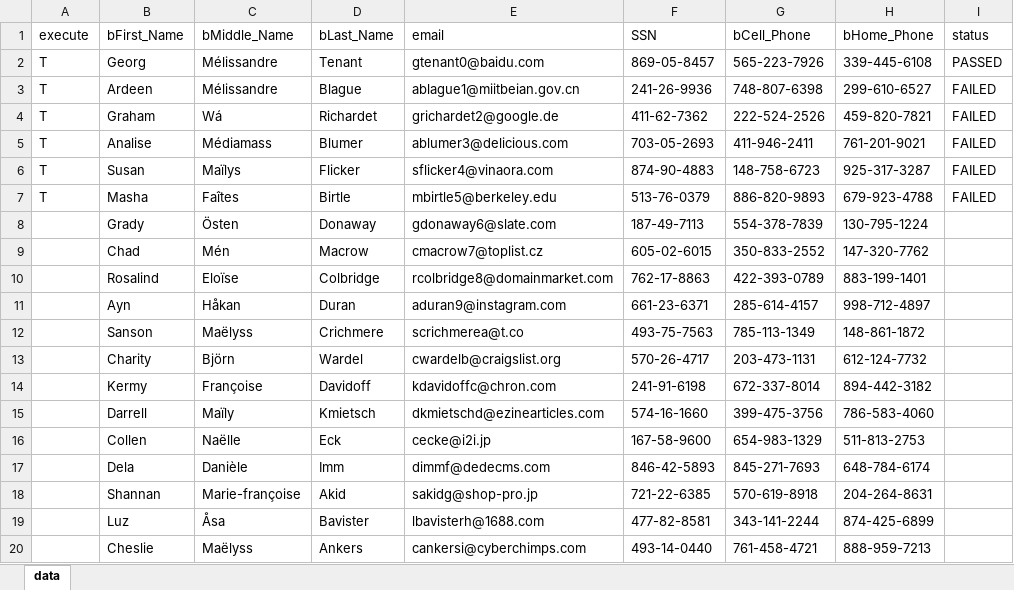
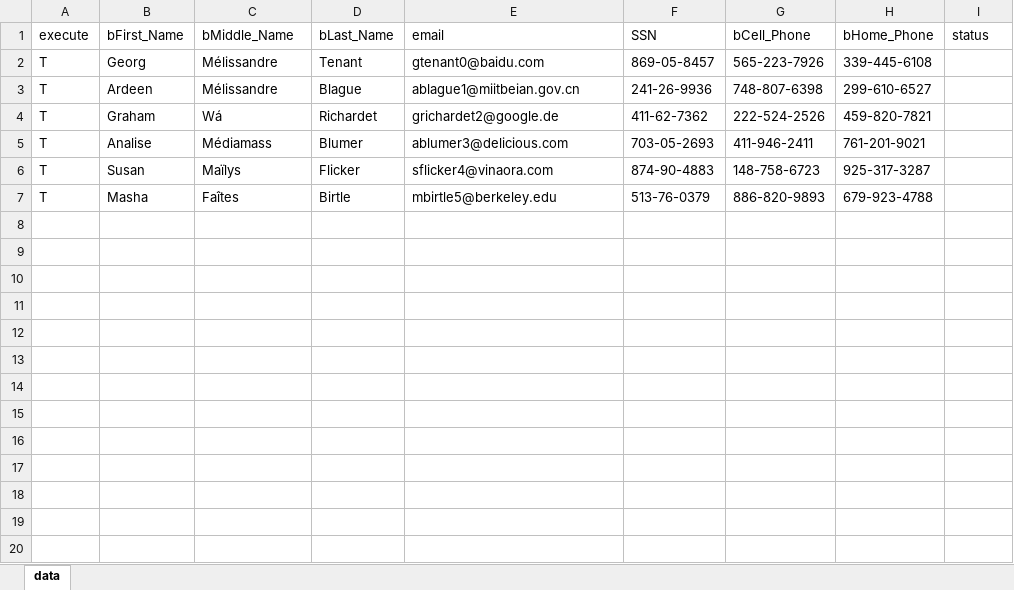
Before and after one commit to roi1993/bdd-sprint3-framework, an Excel workbook: Personal_info_data.xlsx, sheet data, drawn as a sheet; only a part is shown; values as stored, in another font and other column widths than the file's, no borders; the diff covers the shown part only; the diff names each change by its address in the sheet, - before the commit and + after, or states it on an @@ line.

```diff
--- a/Personal_info_data.xlsx (sheet data)
+++ b/Personal_info_data.xlsx (sheet data)
-I2 (status): PASSED
+I2 (status): (empty)
-I3:I7 (status): FAILED
+I3:I7 (status): (empty)
-row 8:  | Grady | Östen | Donaway | gdonaway6@slate.com | 187-49-7113 | 554-378-7839 | 130-795-1224
-row 9:  | Chad | Mén | Macrow | cmacrow7@toplist.cz | 605-02-6015 | 350-833-2552 | 147-320-7762
-row 10:  | Rosalind | Eloïse | Colbridge | rcolbridge8@domainmarket.com | 762-17-8863 | 422-393-0789 | 883-199-1401
-row 11:  | Ayn | Håkan | Duran | aduran9@instagram.com | 661-23-6371 | 285-614-4157 | 998-712-4897
-row 12:  | Sanson | Maëlyss | Crichmere | scrichmerea@t.co | 493-75-7563 | 785-113-1349 | 148-861-1872
-row 13:  | Charity | Björn | Wardel | cwardelb@craigslist.org | 570-26-4717 | 203-473-1131 | 612-124-7732
-row 14:  | Kermy | Françoise | Davidoff | kdavidoffc@chron.com | 241-91-6198 | 672-337-8014 | 894-442-3182
-row 15:  | Darrell | Maïly | Kmietsch | dkmietschd@ezinearticles.com | 574-16-1660 | 399-475-3756 | 786-583-4060
-row 16:  | Collen | Naëlle | Eck | cecke@i2i.jp | 167-58-9600 | 654-983-1329 | 511-813-2753
-row 17:  | Dela | Danièle | Imm | dimmf@dedecms.com | 846-42-5893 | 845-271-7693 | 648-784-6174
-row 18:  | Shannan | Marie-françoise | Akid | sakidg@shop-pro.jp | 721-22-6385 | 570-619-8918 | 204-264-8631
-row 19:  | Luz | Åsa | Bavister | lbavisterh@1688.com | 477-82-8581 | 343-141-2244 | 874-425-6899
-row 20:  | Cheslie | Maëlyss | Ankers | cankersi@cyberchimps.com | 493-14-0440 | 761-458-4721 | 888-959-7213
```
Also changed, not shown: 11 removed rows elsewhere in this sheet, 6 other files.
